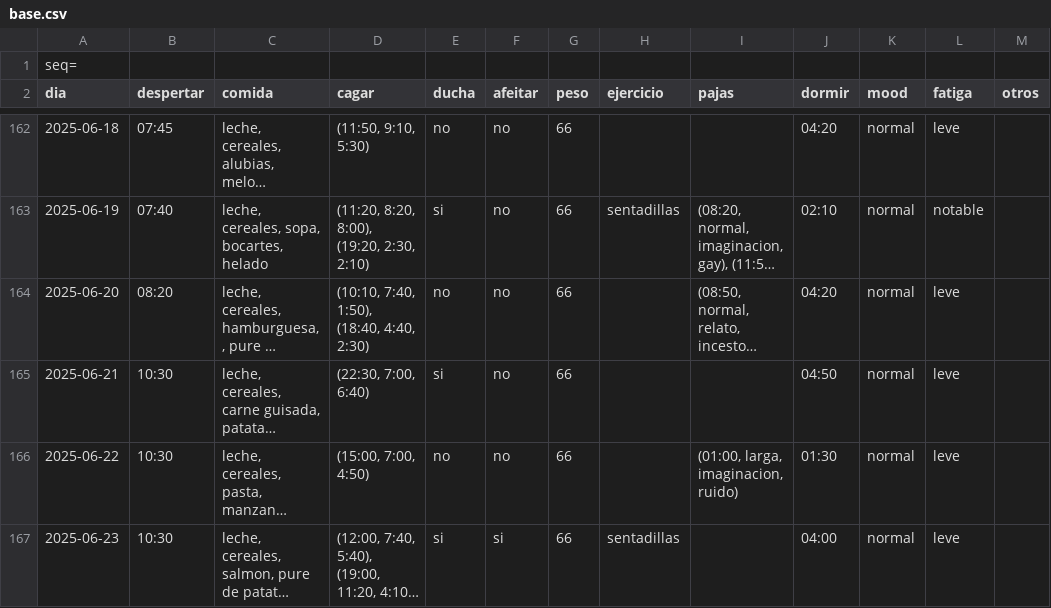
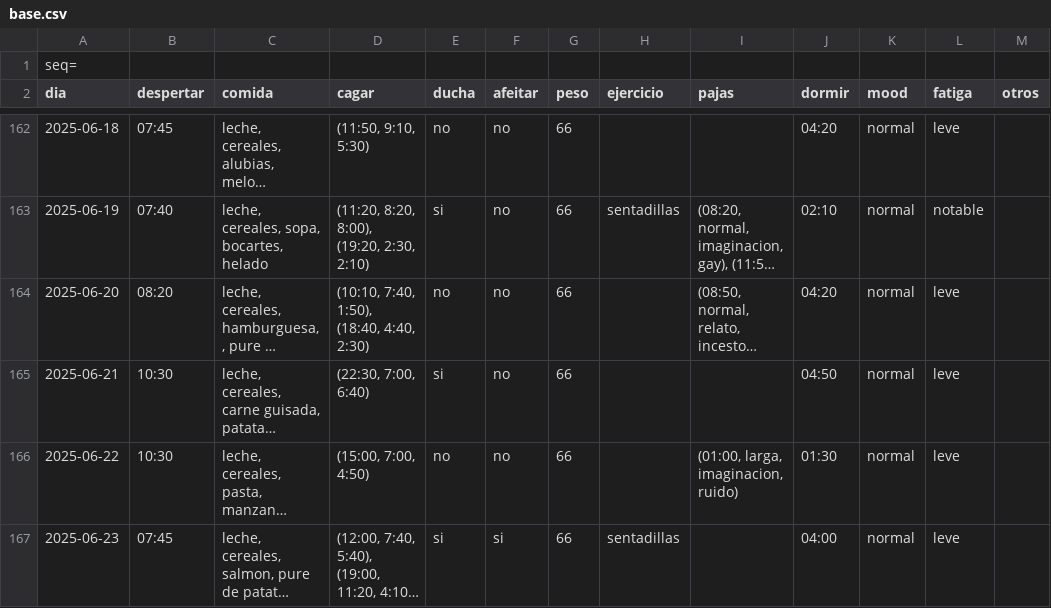
Before and after one commit to megabentilad/Estadisticas, a CSV file: docs/base.csv, drawn as a sheet; only a part is shown, gaps mark what is left out; long unchanged cells end in …; the diff names each change by its address in the sheet, - before the commit and + after, or states it on an @@ line.

Commit message:
Actualizar reporte diario

```diff
--- a/docs/base.csv
+++ b/docs/base.csv
-B167 (despertar): 10:30
+B167 (despertar): 07:45
```
